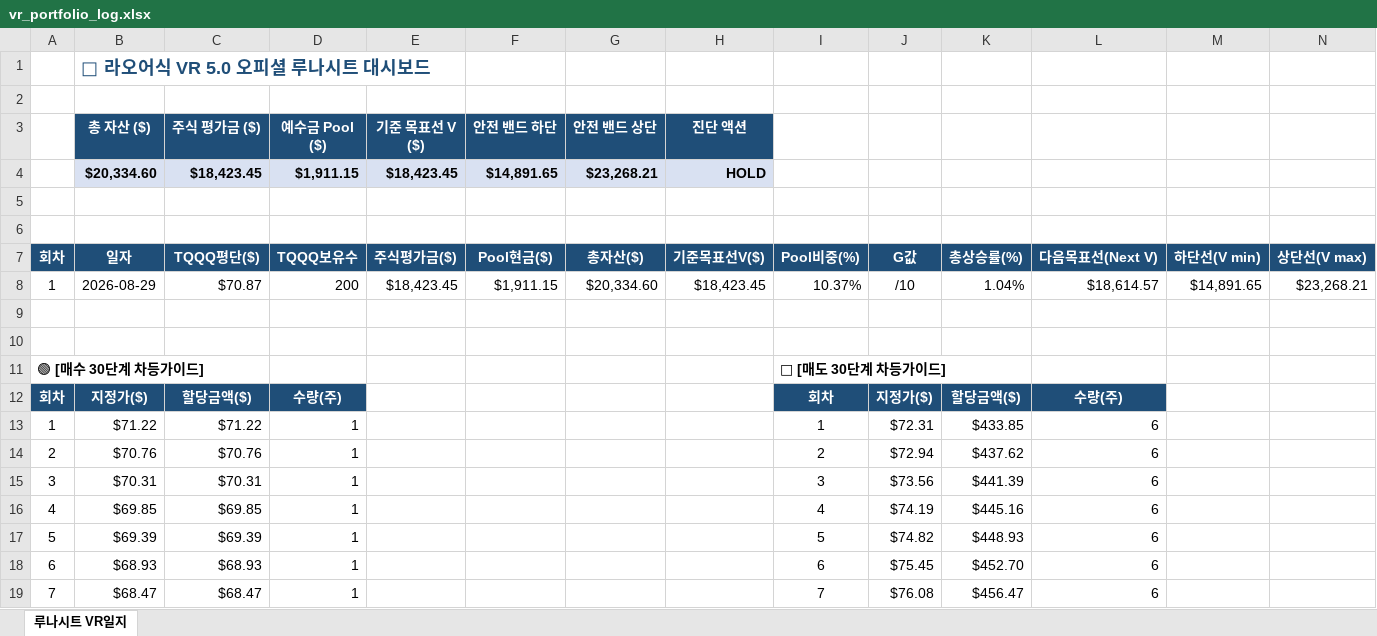
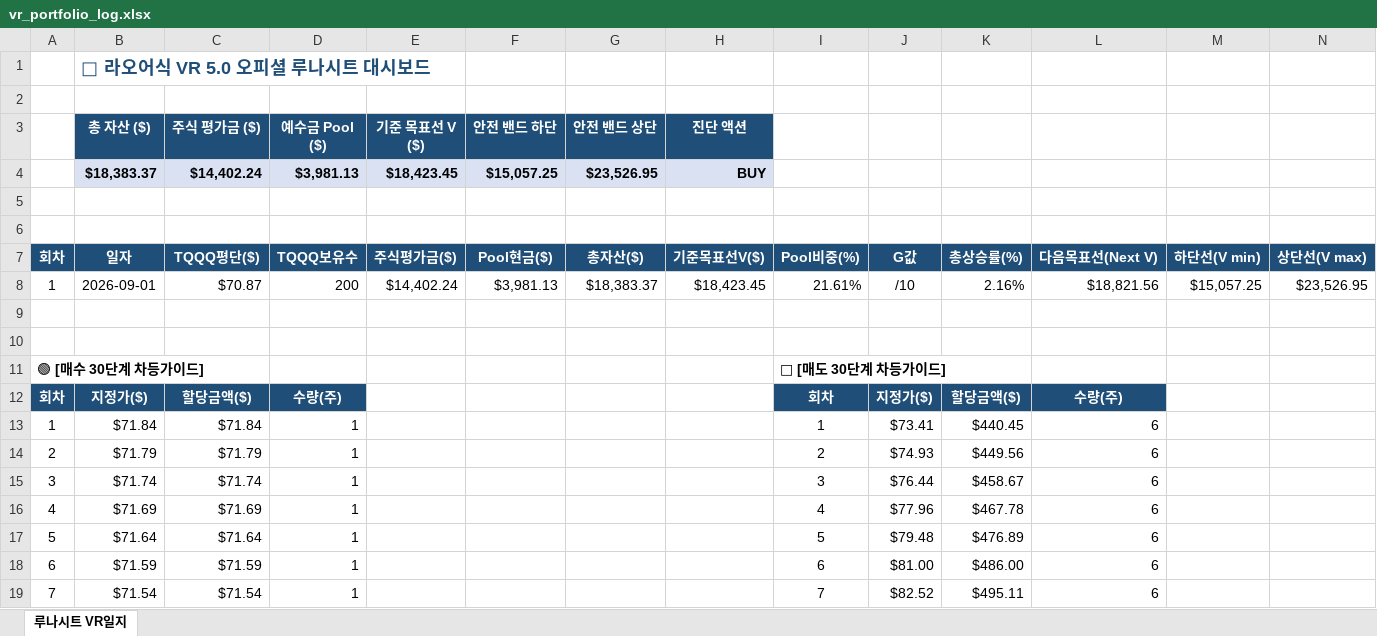
Before and after one commit to omhdydy-source/stock, an Excel workbook: vr_portfolio_log.xlsx, sheet 루나시트 VR일지, drawn as a sheet; only a part is shown; values as stored, in another font and other column widths than the file's, no borders; charts and pictures not drawn; removed rows and columns are numbered as before the commit, all else as after; rows hold the shown columns only; the diff covers the shown part only; the diff names each change by its address in the sheet, - before the commit and + after, or states it on an @@ line.

```diff
--- a/vr_portfolio_log.xlsx (sheet 루나시트 VR일지)
+++ b/vr_portfolio_log.xlsx (sheet 루나시트 VR일지)
-row 4:  | $20,334.60 | $18,423.45 | $1,911.15 | $18,423.45 | $14,891.65 | $23,268.21 | HOLD
+row 4:  | $18,383.37 | $14,402.24 | $3,981.13 | $18,423.45 | $15,057.25 | $23,526.95 | BUY
-row 8: 1 | 2026-08-29 | $70.87 | 200 | $18,423.45 | $1,911.15 | $20,334.60 | $18,423.45 | 10.37% | /10 | 1.04% | $18,614.57 | $14,891.65 | $23,268.21
+row 8: 1 | 2026-09-01 | $70.87 | 200 | $14,402.24 | $3,981.13 | $18,383.37 | $18,423.45 | 21.61% | /10 | 2.16% | $18,821.56 | $15,057.25 | $23,526.95
-B13 (총 자산 ($)): $71.22
+B13 (총 자산 ($)): $71.84
-C13 (주식 평가금 ($)): $71.22
+C13 (주식 평가금 ($)): $71.84
-J13: $72.31
+J13: $73.41
-K13: $433.85
+K13: $440.45
-B14 (총 자산 ($)): $70.76
+B14 (총 자산 ($)): $71.79
-C14 (주식 평가금 ($)): $70.76
+C14 (주식 평가금 ($)): $71.79
-J14: $72.94
+J14: $74.93
-K14: $437.62
+K14: $449.56
-B15 (총 자산 ($)): $70.31
+B15 (총 자산 ($)): $71.74
-C15 (주식 평가금 ($)): $70.31
+C15 (주식 평가금 ($)): $71.74
-J15: $73.56
+J15: $76.44
-K15: $441.39
+K15: $458.67
-B16 (총 자산 ($)): $69.85
+B16 (총 자산 ($)): $71.69
-C16 (주식 평가금 ($)): $69.85
+C16 (주식 평가금 ($)): $71.69
-J16: $74.19
+J16: $77.96
-K16: $445.16
+K16: $467.78
-B17 (총 자산 ($)): $69.39
+B17 (총 자산 ($)): $71.64
-C17 (주식 평가금 ($)): $69.39
+C17 (주식 평가금 ($)): $71.64
-J17: $74.82
+J17: $79.48
-K17: $448.93
+K17: $476.89
-B18 (총 자산 ($)): $68.93
+B18 (총 자산 ($)): $71.59
-C18 (주식 평가금 ($)): $68.93
+C18 (주식 평가금 ($)): $71.59
-J18: $75.45
+J18: $81.00
-K18: $452.70
+K18: $486.00
-B19 (총 자산 ($)): $68.47
+B19 (총 자산 ($)): $71.54
-C19 (주식 평가금 ($)): $68.47
+C19 (주식 평가금 ($)): $71.54
-J19: $76.08
+J19: $82.52
-K19: $456.47
+K19: $495.11
```
Also changed, not shown: 92 edited cells elsewhere in this sheet, 1 other file.
